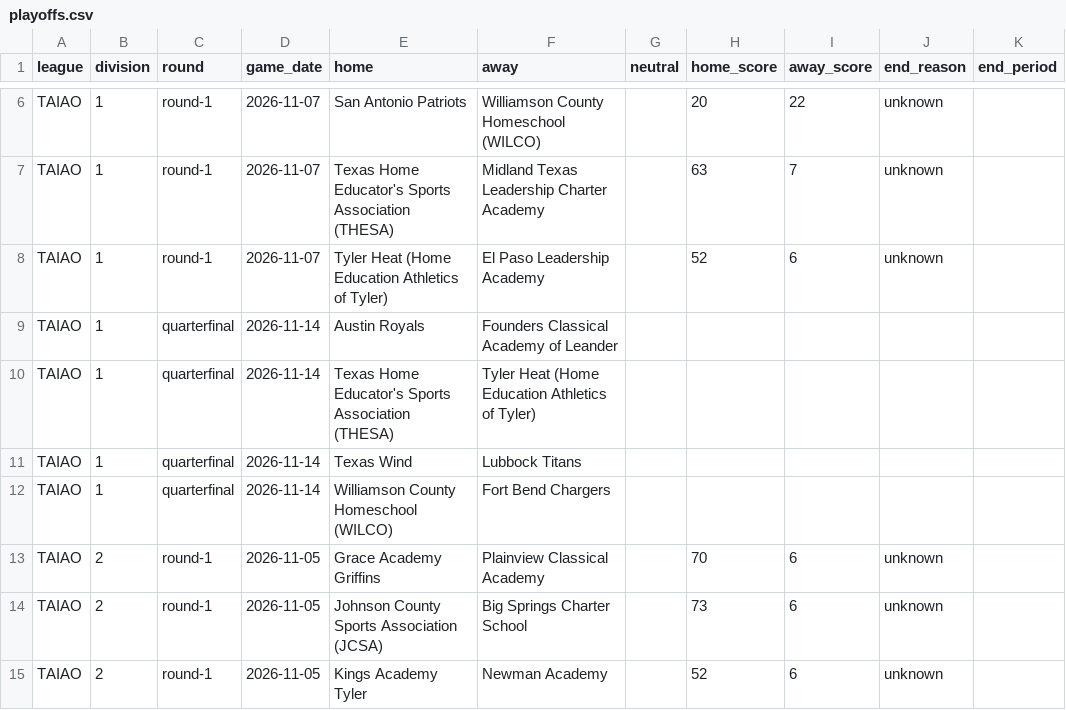
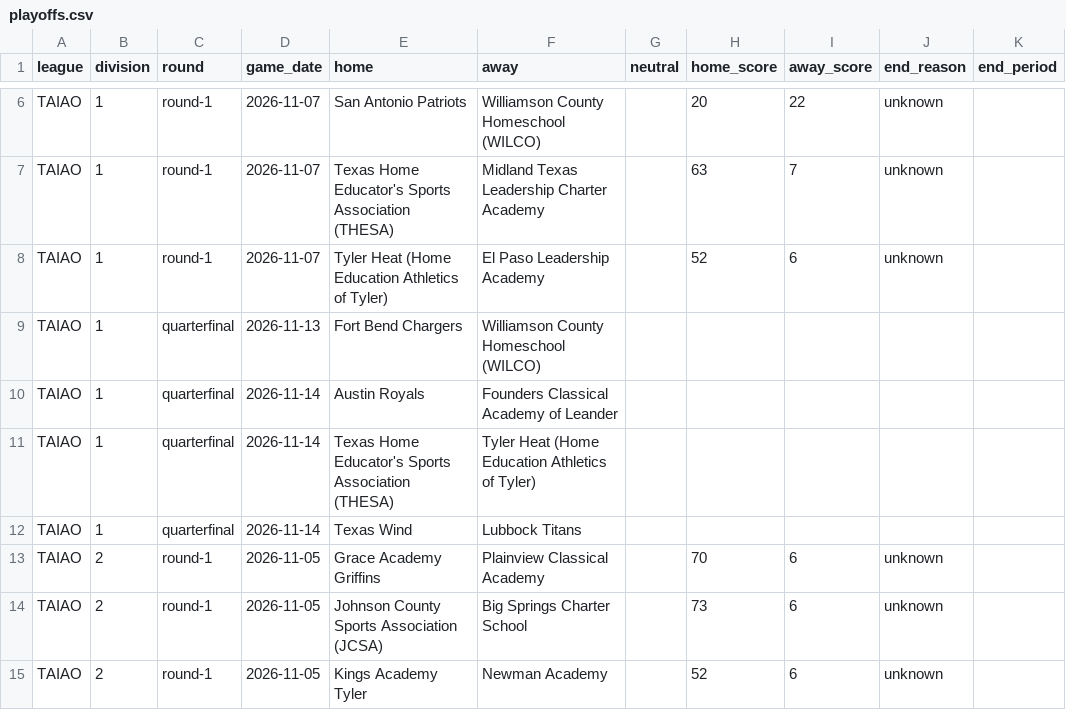
Before and after one commit to txsixman/txsixmanfootball, a CSV file: data/seed/maxpreps-2026/playoffs.csv, drawn as a sheet; only a part is shown, gaps mark what is left out.

```diff
--- a/data/seed/maxpreps-2026/playoffs.csv
+++ b/data/seed/maxpreps-2026/playoffs.csv
@@ -8,2 +8,3 @@ TAIAO,1,round-1,2026-11-07,Texas Home Educator's Sports Association (THESA),Midl
 TAIAO,1,round-1,2026-11-07,Tyler Heat (Home Education Athletics of Tyler),El Paso Leadership Academy,,52,6,unknown,
+TAIAO,1,quarterfinal,2026-11-13,Fort Bend Chargers,Williamson County Homeschool (WILCO),,,,,
 TAIAO,1,quarterfinal,2026-11-14,Austin Royals,Founders Classical Academy of Leander,,,,,
@@ -11,3 +12,2 @@ TAIAO,1,quarterfinal,2026-11-14,Texas Home Educator's Sports Association (THESA)
 TAIAO,1,quarterfinal,2026-11-14,Texas Wind,Lubbock Titans,,,,,
-TAIAO,1,quarterfinal,2026-11-14,Williamson County Homeschool (WILCO),Fort Bend Chargers,,,,,
 TAIAO,2,round-1,2026-11-05,Grace Academy Griffins,Plainview Classical Academy,,70,6,unknown,
```
Also changed, not shown: data/seed/maxpreps-2026/games.csv, 1 other file.
